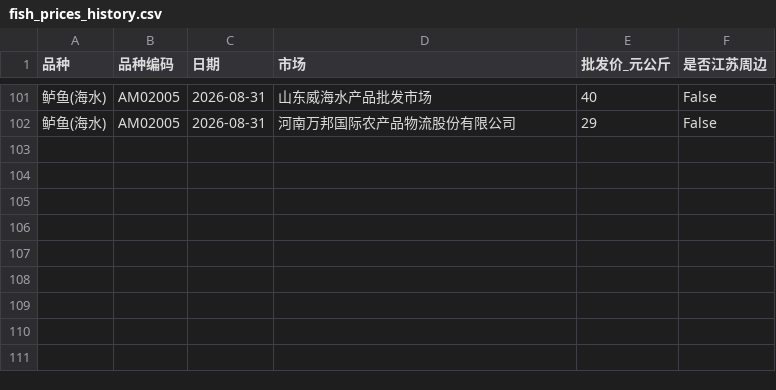
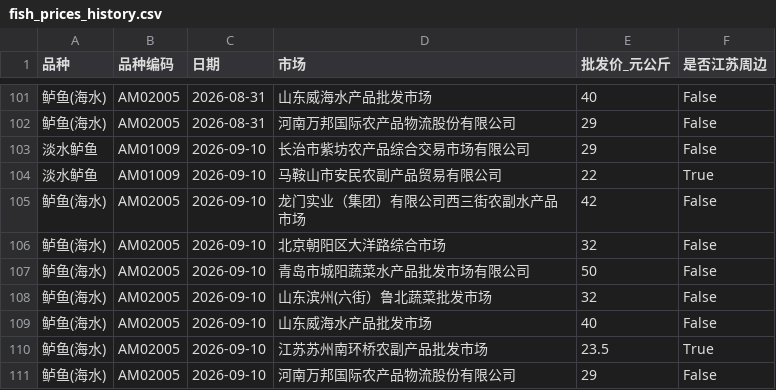
Before and after one commit to wgp168/fish-price-dashboard, a CSV file: fish_prices_history.csv, drawn as a sheet; only a part is shown, gaps mark what is left out; the diff names each change by its address in the sheet, - before the commit and + after, or states it on an @@ line.

```diff
--- a/fish_prices_history.csv
+++ b/fish_prices_history.csv
+row 103: 淡水鲈鱼 | AM01009 | 2026-09-10 | 长治市紫坊农产品综合交易市场有限公司 | 29 | False
+row 104: 淡水鲈鱼 | AM01009 | 2026-09-10 | 马鞍山市安民农副产品贸易有限公司 | 22 | True
+row 105: 鲈鱼(海水) | AM02005 | 2026-09-10 | 龙门实业（集团）有限公司西三街农副水产品市场 | 42 | False
+row 106: 鲈鱼(海水) | AM02005 | 2026-09-10 | 北京朝阳区大洋路综合市场 | 32 | False
+row 107: 鲈鱼(海水) | AM02005 | 2026-09-10 | 青岛市城阳蔬菜水产品批发市场有限公司 | 50 | False
+row 108: 鲈鱼(海水) | AM02005 | 2026-09-10 | 山东滨州(六街）鲁北蔬菜批发市场 | 32 | False
+row 109: 鲈鱼(海水) | AM02005 | 2026-09-10 | 山东威海水产品批发市场 | 40 | False
+row 110: 鲈鱼(海水) | AM02005 | 2026-09-10 | 江苏苏州南环桥农副产品批发市场 | 23.5 | True
+row 111: 鲈鱼(海水) | AM02005 | 2026-09-10 | 河南万邦国际农产品物流股份有限公司 | 29 | False
```
Also changed, not shown: fish_prices.csv, public_fish_prices.csv, 5 other files.
